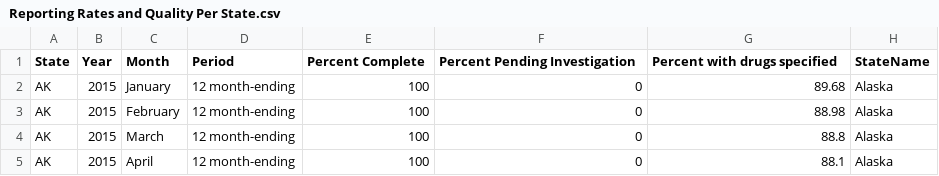
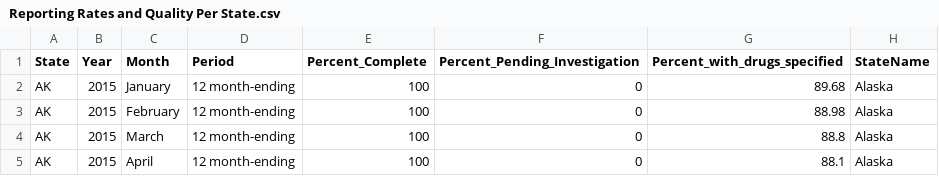
Before and after one commit to WL-Biol185-ShinyProjects/interstate-addiction-data, a CSV file: Dataset-CSV-files/Reporting Rates and Quality Per State.csv, drawn as a sheet; only a part is shown.

Commit message:
fixed Substance use estimates dataset, fixed column names of Reporting Rates and Quality dataset (period column still needs to be deleted)

```diff
--- a/Dataset-CSV-files/Reporting Rates and Quality Per State.csv
+++ b/Dataset-CSV-files/Reporting Rates and Quality Per State.csv
@@ -1,2 +1,2 @@
-State,Year,Month,Period,Percent Complete,Percent Pending Investigation,Percent with drugs specified,StateName
+State,Year,Month,Period,Percent_Complete,Percent_Pending_Investigation,Percent_with_drugs_specified,StateName
 AK,2015,January,12 month-ending,100,0,89.68,Alaska
```
Also changed, not shown: Dataset-CSV-files/Substance use estimates by city.csv.
